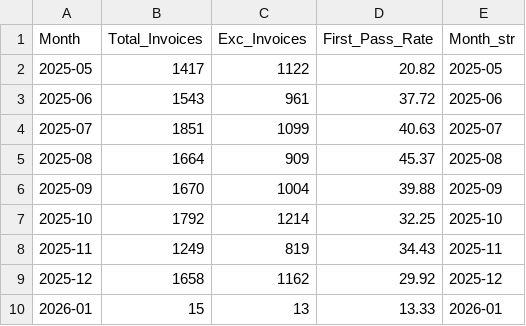
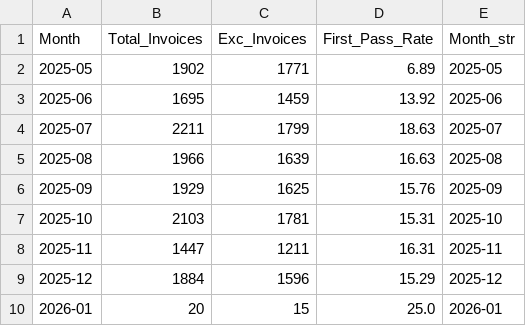
Before and after one commit to gheetdufa/tronxo-dashboard, a CSV file: output/06_monthly_trends.csv, drawn as a sheet.

```diff
--- a/output/06_monthly_trends.csv
+++ b/output/06_monthly_trends.csv
@@ -1,10 +1,10 @@
 Month,Total_Invoices,Exc_Invoices,First_Pass_Rate,Month_str
-2025-05,1417,1122,20.82,2025-05
-2025-06,1543,961,37.72,2025-06
-2025-07,1851,1099,40.63,2025-07
-2025-08,1664,909,45.37,2025-08
-2025-09,1670,1004,39.88,2025-09
-2025-10,1792,1214,32.25,2025-10
-2025-11,1249,819,34.43,2025-11
-2025-12,1658,1162,29.92,2025-12
-2026-01,15,13,13.33,2026-01
+2025-05,1902,1771,6.89,2025-05
+2025-06,1695,1459,13.92,2025-06
+2025-07,2211,1799,18.63,2025-07
+2025-08,1966,1639,16.63,2025-08
+2025-09,1929,1625,15.76,2025-09
+2025-10,2103,1781,15.31,2025-10
+2025-11,1447,1211,16.31,2025-11
+2025-12,1884,1596,15.29,2025-12
+2026-01,20,15,25.0,2026-01
```
Also changed, not shown: output/04b_channel_cat_firstpass.csv, 13 other files.
